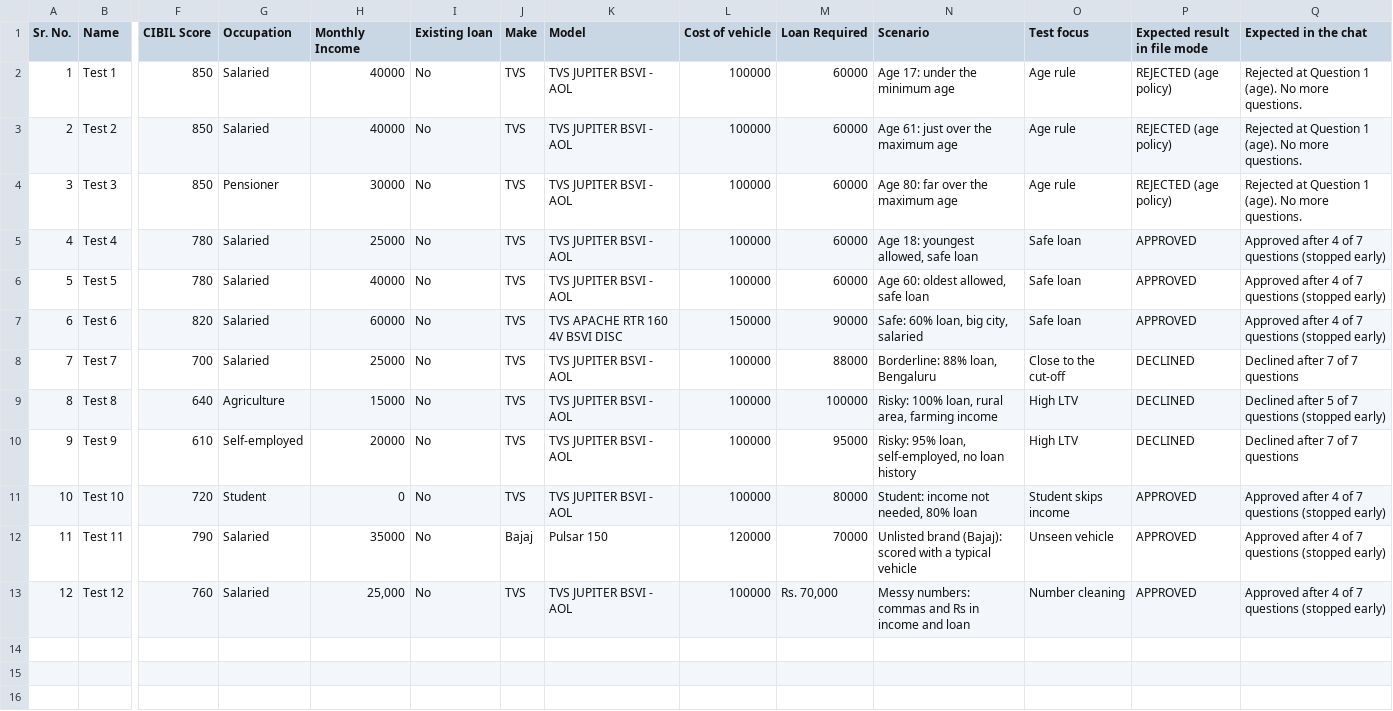
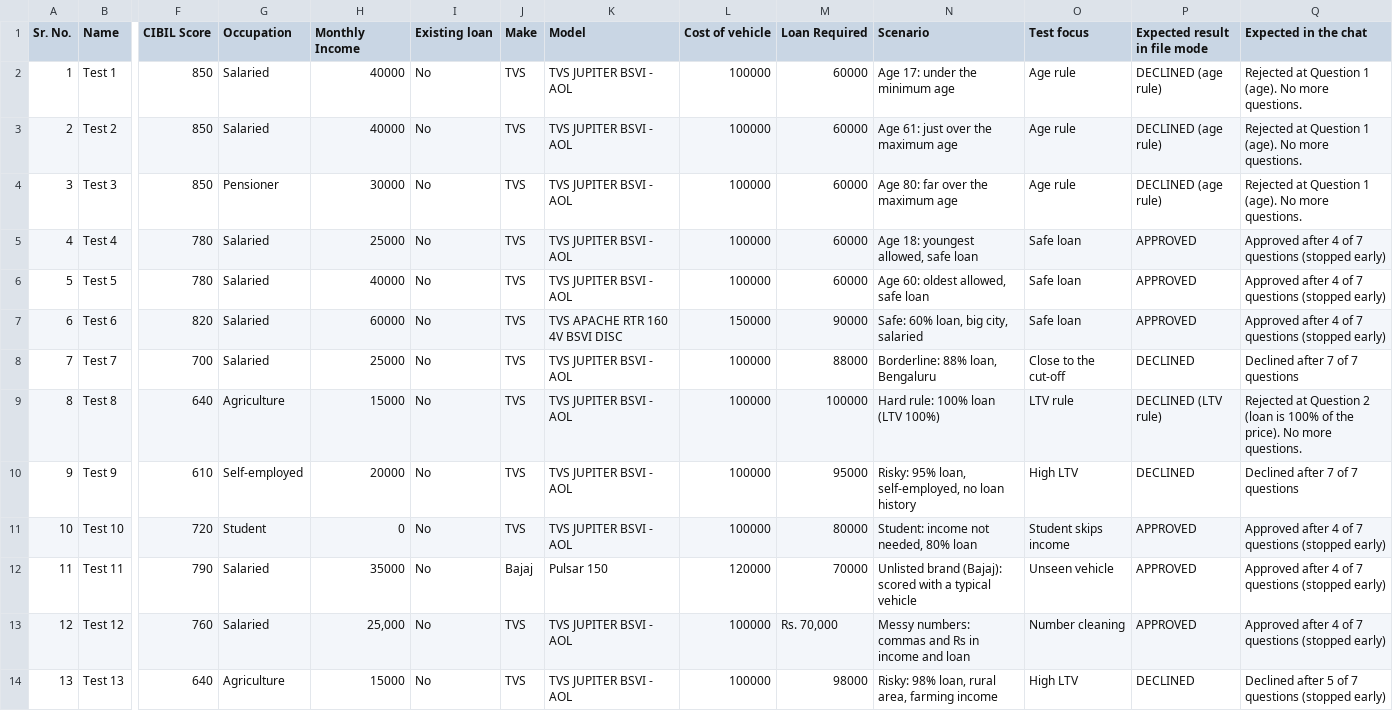
Before and after one commit to a-pattjoshi/abc-loan-check, a CSV file: manual_test_cases.csv, drawn as a sheet; only a part is shown, gaps mark what is left out; rows hold the shown columns only; the diff names each change by its address in the sheet, - before the commit and + after, or states it on an @@ line.

Commit message:
Add age and 100% LTV policy rules, drop question counter, report v10

```diff
--- a/manual_test_cases.csv
+++ b/manual_test_cases.csv
-P2:P4 (Expected result in file mode): REJECTED (age policy)
+P2:P4 (Expected result in file mode): DECLINED (age rule)
-N9 (Scenario): Risky: 100% loan, rural area, farming income
+N9 (Scenario): Hard rule: 100% loan (LTV 100%)
-O9 (Test focus): High LTV
+O9 (Test focus): LTV rule
-P9 (Expected result in file mode): DECLINED
+P9 (Expected result in file mode): DECLINED (LTV rule)
-Q9 (Expected in the chat): Declined after 5 of 7 questions (stopped early)
+Q9 (Expected in the chat): Rejected at Question 2 (loan is 100% of the price). No more questions.
+row 14: 13 | Test 13 | 640 | Agriculture | 15000 | No | TVS | TVS JUPITER BSVI - AOL | 100000 | 98000 | Risky: 98% loan, rural area, farming income | High LTV | DECLINED | Declined after 5 of 7 questions (stopped early)
```
Also changed, not shown: 8 other files.
